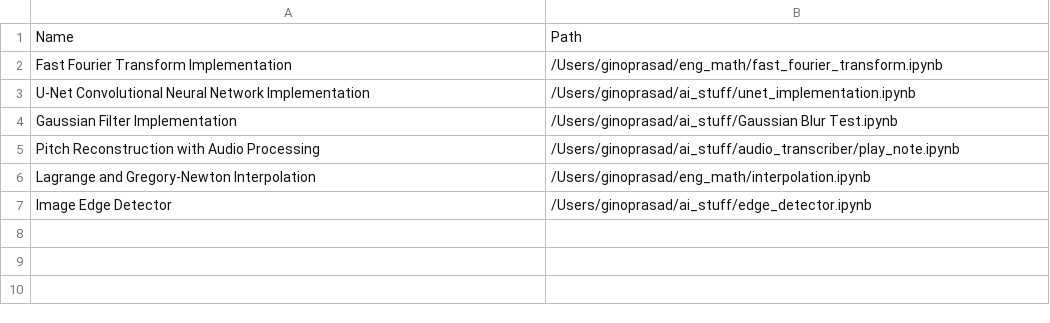
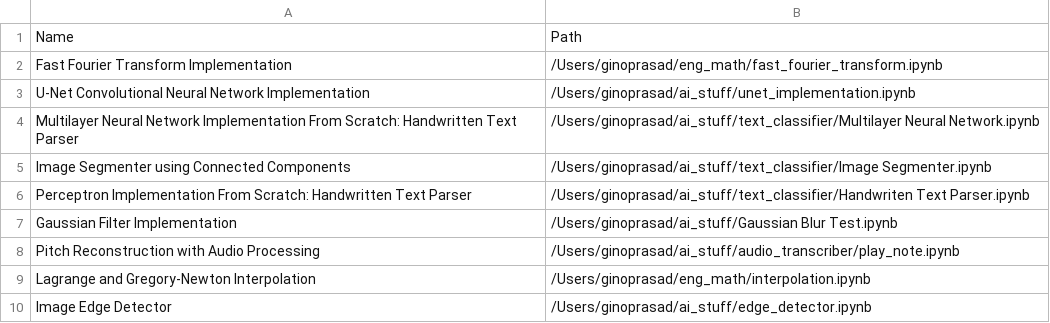
Before and after one commit to GinoP123/ginoprasad.github.io, a CSV file: csv_files/notebooks_to_add.csv, drawn as a sheet; the diff names each change by its address in the sheet, - before the commit and + after, or states it on an @@ line.

Commit message:
Added MNN, Perceptron and Image Segmenter to project list

```diff
--- a/csv_files/notebooks_to_add.csv
+++ b/csv_files/notebooks_to_add.csv
+row 4: Multilayer Neural Network Implementation From Scratch: Handwritten Text Parser | /Users/ginoprasad/ai_stuff/text_classifier/Multilayer Neural Network.ipynb
+row 5: Image Segmenter using Connected Components | /Users/ginoprasad/ai_stuff/text_classifier/Image Segmenter.ipynb
+row 6: Perceptron Implementation From Scratch: Handwritten Text Parser | /Users/ginoprasad/ai_stuff/text_classifier/Handwriten Text Parser.ipynb
```
Also changed, not shown: 4 other files.
